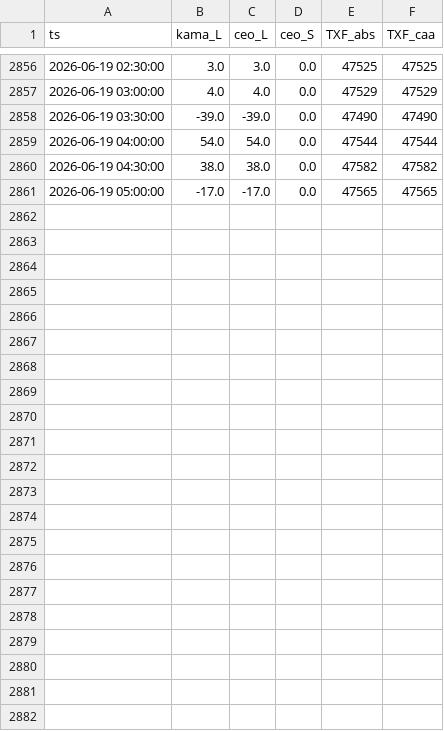
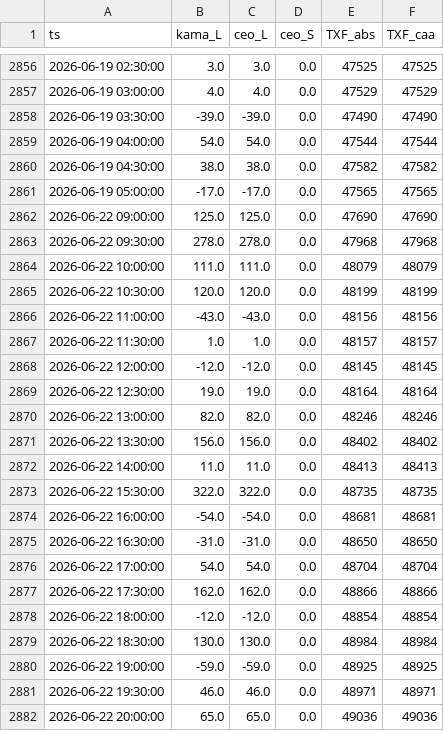
Before and after one commit to miYuz/2510001-site, a CSV file: txf_result.csv, drawn as a sheet; only a part is shown, gaps mark what is left out.

Commit message:
Daily Dashboard Data Update

```diff
--- a/txf_result.csv
+++ b/txf_result.csv
@@ -2861 +2861,22 @@ ts,kama_L,ceo_L,ceo_S,TXF_abs,TXF_caa
 2026-06-19 05:00:00,-17.0,-17.0,0.0,47565,47565
+2026-06-22 09:00:00,125.0,125.0,0.0,47690,47690
+2026-06-22 09:30:00,278.0,278.0,0.0,47968,47968
+2026-06-22 10:00:00,111.0,111.0,0.0,48079,48079
+2026-06-22 10:30:00,120.0,120.0,0.0,48199,48199
+2026-06-22 11:00:00,-43.0,-43.0,0.0,48156,48156
+2026-06-22 11:30:00,1.0,1.0,0.0,48157,48157
+2026-06-22 12:00:00,-12.0,-12.0,0.0,48145,48145
+2026-06-22 12:30:00,19.0,19.0,0.0,48164,48164
+2026-06-22 13:00:00,82.0,82.0,0.0,48246,48246
+2026-06-22 13:30:00,156.0,156.0,0.0,48402,48402
+2026-06-22 14:00:00,11.0,11.0,0.0,48413,48413
+2026-06-22 15:30:00,322.0,322.0,0.0,48735,48735
+2026-06-22 16:00:00,-54.0,-54.0,0.0,48681,48681
+2026-06-22 16:30:00,-31.0,-31.0,0.0,48650,48650
+2026-06-22 17:00:00,54.0,54.0,0.0,48704,48704
+2026-06-22 17:30:00,162.0,162.0,0.0,48866,48866
+2026-06-22 18:00:00,-12.0,-12.0,0.0,48854,48854
+2026-06-22 18:30:00,130.0,130.0,0.0,48984,48984
+2026-06-22 19:00:00,-59.0,-59.0,0.0,48925,48925
+2026-06-22 19:30:00,46.0,46.0,0.0,48971,48971
+2026-06-22 20:00:00,65.0,65.0,0.0,49036,49036
```
